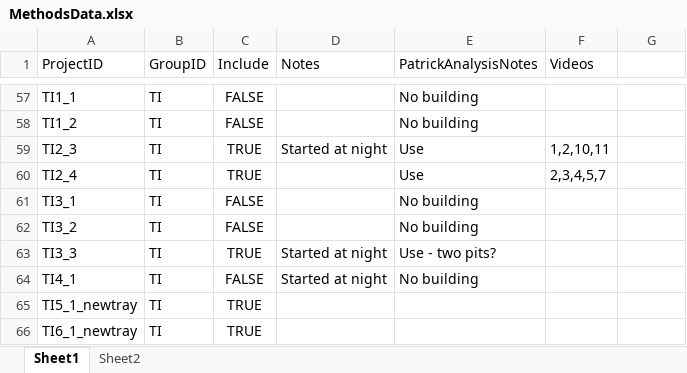
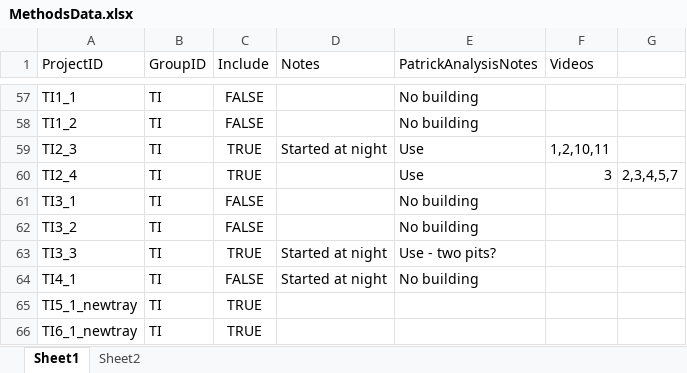
Before and after one commit to ptmcgrat/Kinect2, an Excel workbook: MethodsData.xlsx, sheet Sheet1, drawn as a sheet; only a part is shown, gaps mark what is left out; values as stored, in another font and other column widths than the file's, no borders; the diff names each change by its address in the sheet, - before the commit and + after, or states it on an @@ line.

```diff
--- a/MethodsData.xlsx (sheet Sheet1)
+++ b/MethodsData.xlsx (sheet Sheet1)
-F60 (Videos): 2,3,4,5,7
+F60 (Videos): 3
-G60: (empty)
+G60: 2,3,4,5,7
```
Also changed, not shown: 2 other files.
